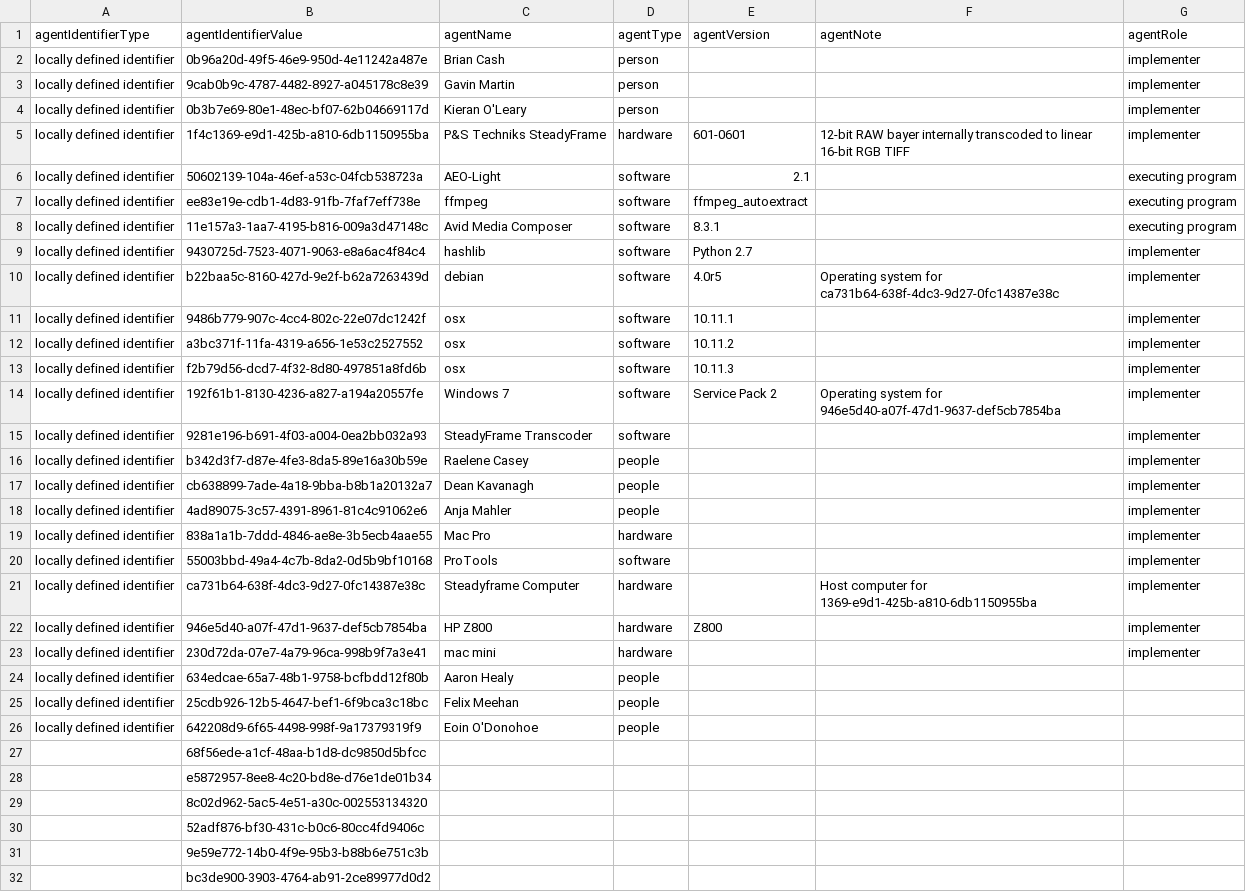
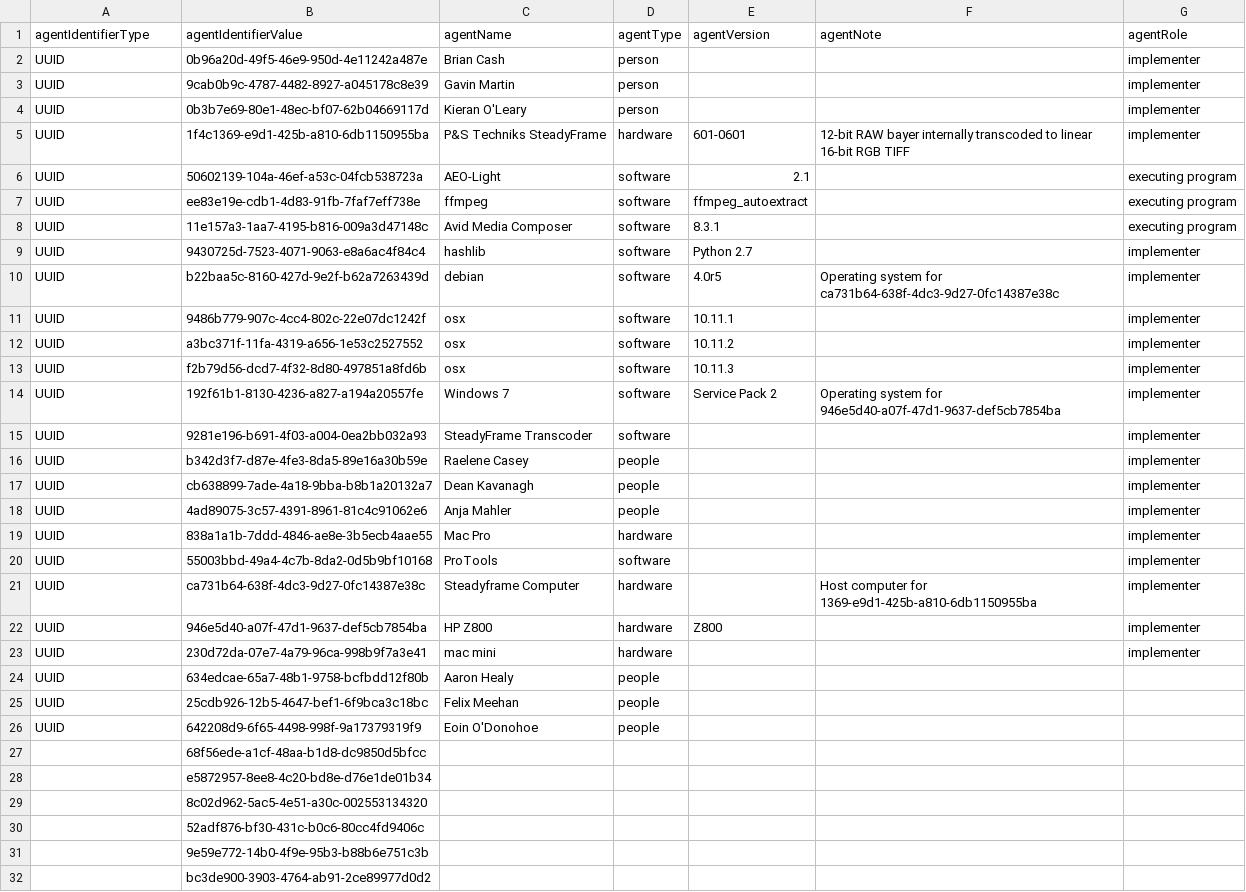
Before and after one commit to kieranjol/IFIscripts, a CSV file: premis_agents.csv, drawn as a sheet; only a part is shown.

Commit message:
premis_agents - changes ID type

```diff
--- a/premis_agents.csv
+++ b/premis_agents.csv
@@ -1,27 +1,27 @@
 agentIdentifierType,agentIdentifierValue,agentName,agentType,agentVersion,agentNote,agentRole
-locally defined identifier,0b96a20d-49f5-46e9-950d-4e11242a487e,Brian Cash,person,,,implementer
-locally defined identifier,9cab0b9c-4787-4482-8927-a045178c8e39,Gavin Martin,person,,,implementer
-locally defined identifier,0b3b7e69-80e1-48ec-bf07-62b04669117d,Kieran O'Leary,person,,,implementer
-locally defined identifier,1f4c1369-e9d1-425b-a810-6db1150955ba,P&S Techniks SteadyFrame,hardware,601-0601,12-bit RAW bayer internally transcoded to linear 16-bit RGB TIFF,implementer
-locally defined identifier,50602139-104a-46ef-a53c-04fcb538723a,AEO-Light,software,2.1,,executing program
-locally defined identifier,ee83e19e-cdb1-4d83-91fb-7faf7eff738e,ffmpeg,software,ffmpeg_autoextract,,executing program
-locally defined identifier,11e157a3-1aa7-4195-b816-009a3d47148c,Avid Media Composer,software,8.3.1,,executing program
-locally defined identifier,9430725d-7523-4071-9063-e8a6ac4f84c4,hashlib,software,Python 2.7,,implementer
-locally defined identifier,b22baa5c-8160-427d-9e2f-b62a7263439d,debian,software,4.0r5,Operating system for ca731b64-638f-4dc3-9d27-0fc14387e38c,implementer
-locally defined identifier,9486b779-907c-4cc4-802c-22e07dc1242f,osx,software,10.11.1,,implementer
-locally defined identifier,a3bc371f-11fa-4319-a656-1e53c2527552,osx,software,10.11.2,,implementer
-locally defined identifier,f2b79d56-dcd7-4f32-8d80-497851a8fd6b,osx,software,10.11.3,,implementer
-locally defined identifier,192f61b1-8130-4236-a827-a194a20557fe,Windows 7,software,Service Pack 2,Operating system for 946e5d40-a07f-47d1-9637-def5cb7854ba,implementer
-locally defined identifier,9281e196-b691-4f03-a004-0ea2bb032a93,SteadyFrame Transcoder,software,,,implementer
-locally defined identifier,b342d3f7-d87e-4fe3-8da5-89e16a30b59e,Raelene Casey,people,,,implementer
-locally defined identifier,cb638899-7ade-4a18-9bba-b8b1a20132a7,Dean Kavanagh,people,,,implementer
-locally defined identifier,4ad89075-3c57-4391-8961-81c4c91062e6,Anja Mahler,people,,,implementer
-locally defined identifier,838a1a1b-7ddd-4846-ae8e-3b5ecb4aae55,Mac Pro,hardware,,,implementer
-locally defined identifier,55003bbd-49a4-4c7b-8da2-0d5b9bf10168,ProTools,software,,,implementer
-locally defined identifier,ca731b64-638f-4dc3-9d27-0fc14387e38c,Steadyframe Computer,hardware,,Host computer for 1369-e9d1-425b-a810-6db1150955ba,implementer
-locally defined identifier,946e5d40-a07f-47d1-9637-def5cb7854ba,HP Z800,hardware,Z800,,implementer
-locally defined identifier,230d72da-07e7-4a79-96ca-998b9f7a3e41,mac mini,hardware,,,implementer
-locally defined identifier,634edcae-65a7-48b1-9758-bcfbdd12f80b,Aaron Healy,people,,,
-locally defined identifier,25cdb926-12b5-4647-bef1-6f9bca3c18bc,Felix Meehan,people,,,
-locally defined identifier,642208d9-6f65-4498-998f-9a17379319f9,Eoin O'Donohoe,people,,,
+UUID,0b96a20d-49f5-46e9-950d-4e11242a487e,Brian Cash,person,,,implementer
+UUID,9cab0b9c-4787-4482-8927-a045178c8e39,Gavin Martin,person,,,implementer
+UUID,0b3b7e69-80e1-48ec-bf07-62b04669117d,Kieran O'Leary,person,,,implementer
+UUID,1f4c1369-e9d1-425b-a810-6db1150955ba,P&S Techniks SteadyFrame,hardware,601-0601,12-bit RAW bayer internally transcoded to linear 16-bit RGB TIFF,implementer
+UUID,50602139-104a-46ef-a53c-04fcb538723a,AEO-Light,software,2.1,,executing program
+UUID,ee83e19e-cdb1-4d83-91fb-7faf7eff738e,ffmpeg,software,ffmpeg_autoextract,,executing program
+UUID,11e157a3-1aa7-4195-b816-009a3d47148c,Avid Media Composer,software,8.3.1,,executing program
+UUID,9430725d-7523-4071-9063-e8a6ac4f84c4,hashlib,software,Python 2.7,,implementer
+UUID,b22baa5c-8160-427d-9e2f-b62a7263439d,debian,software,4.0r5,Operating system for ca731b64-638f-4dc3-9d27-0fc14387e38c,implementer
+UUID,9486b779-907c-4cc4-802c-22e07dc1242f,osx,software,10.11.1,,implementer
+UUID,a3bc371f-11fa-4319-a656-1e53c2527552,osx,software,10.11.2,,implementer
+UUID,f2b79d56-dcd7-4f32-8d80-497851a8fd6b,osx,software,10.11.3,,implementer
+UUID,192f61b1-8130-4236-a827-a194a20557fe,Windows 7,software,Service Pack 2,Operating system for 946e5d40-a07f-47d1-9637-def5cb7854ba,implementer
+UUID,9281e196-b691-4f03-a004-0ea2bb032a93,SteadyFrame Transcoder,software,,,implementer
+UUID,b342d3f7-d87e-4fe3-8da5-89e16a30b59e,Raelene Casey,people,,,implementer
+UUID,cb638899-7ade-4a18-9bba-b8b1a20132a7,Dean Kavanagh,people,,,implementer
+UUID,4ad89075-3c57-4391-8961-81c4c91062e6,Anja Mahler,people,,,implementer
+UUID,838a1a1b-7ddd-4846-ae8e-3b5ecb4aae55,Mac Pro,hardware,,,implementer
+UUID,55003bbd-49a4-4c7b-8da2-0d5b9bf10168,ProTools,software,,,implementer
+UUID,ca731b64-638f-4dc3-9d27-0fc14387e38c,Steadyframe Computer,hardware,,Host computer for 1369-e9d1-425b-a810-6db1150955ba,implementer
+UUID,946e5d40-a07f-47d1-9637-def5cb7854ba,HP Z800,hardware,Z800,,implementer
+UUID,230d72da-07e7-4a79-96ca-998b9f7a3e41,mac mini,hardware,,,implementer
+UUID,634edcae-65a7-48b1-9758-bcfbdd12f80b,Aaron Healy,people,,,
+UUID,25cdb926-12b5-4647-bef1-6f9bca3c18bc,Felix Meehan,people,,,
+UUID,642208d9-6f65-4498-998f-9a17379319f9,Eoin O'Donohoe,people,,,
 ,68f56ede-a1cf-48aa-b1d8-dc9850d5bfcc,,,,,
```
